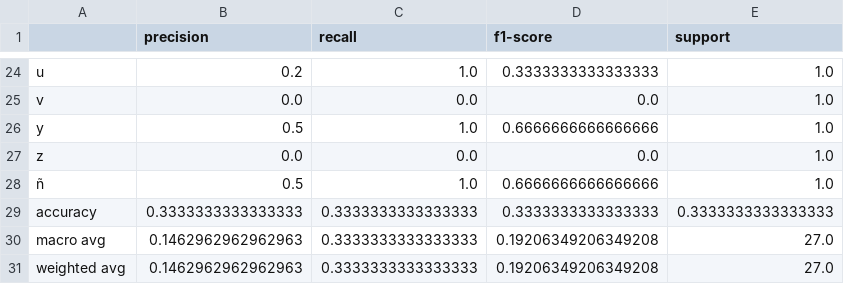
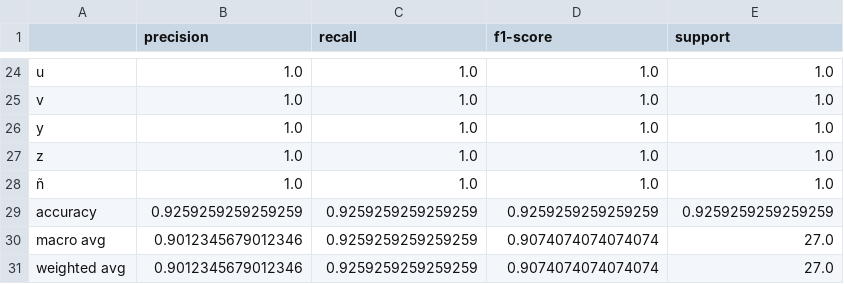
Before and after one commit to DanZangrando/phonological-awareness, a CSV file: results/tables/es_auditory_cnn1d_v1_classification_report.csv, drawn as a sheet; only a part is shown, gaps mark what is left out; the diff covers the shown part only; the diff names each change by its address in the sheet, - before the commit and + after, or states it on an @@ line.

```diff
--- a/results/tables/es_auditory_cnn1d_v1_classification_report.csv
+++ b/results/tables/es_auditory_cnn1d_v1_classification_report.csv
-B24 (precision): 0.2
+B24 (precision): 1.0
-D24 (f1-score): 0.3333333333333333
+D24 (f1-score): 1.0
-B25 (precision): 0.0
+B25 (precision): 1.0
-C25 (recall): 0.0
+C25 (recall): 1.0
-D25 (f1-score): 0.0
+D25 (f1-score): 1.0
-B26 (precision): 0.5
+B26 (precision): 1.0
-D26 (f1-score): 0.6666666666666666
+D26 (f1-score): 1.0
-B27 (precision): 0.0
+B27 (precision): 1.0
-C27 (recall): 0.0
+C27 (recall): 1.0
-D27 (f1-score): 0.0
+D27 (f1-score): 1.0
-B28 (precision): 0.5
+B28 (precision): 1.0
-D28 (f1-score): 0.6666666666666666
+D28 (f1-score): 1.0
-B29 (precision): 0.3333333333333333
+B29 (precision): 0.9259259259259259
-C29:C31 (recall): 0.3333333333333333
+C29:C31 (recall): 0.9259259259259259
-D29 (f1-score): 0.3333333333333333
+D29 (f1-score): 0.9259259259259259
-E29 (support): 0.3333333333333333
+E29 (support): 0.9259259259259259
-B30:B31 (precision): 0.1462962962962963
+B30:B31 (precision): 0.9012345679012346
-D30:D31 (f1-score): 0.19206349206349208
+D30:D31 (f1-score): 0.9074074074074074
```
Also changed, not shown: 56 edited cells elsewhere in this file, results/tables/en_auditory_cnn1d_v1_classification_report.csv, 7 other files.
